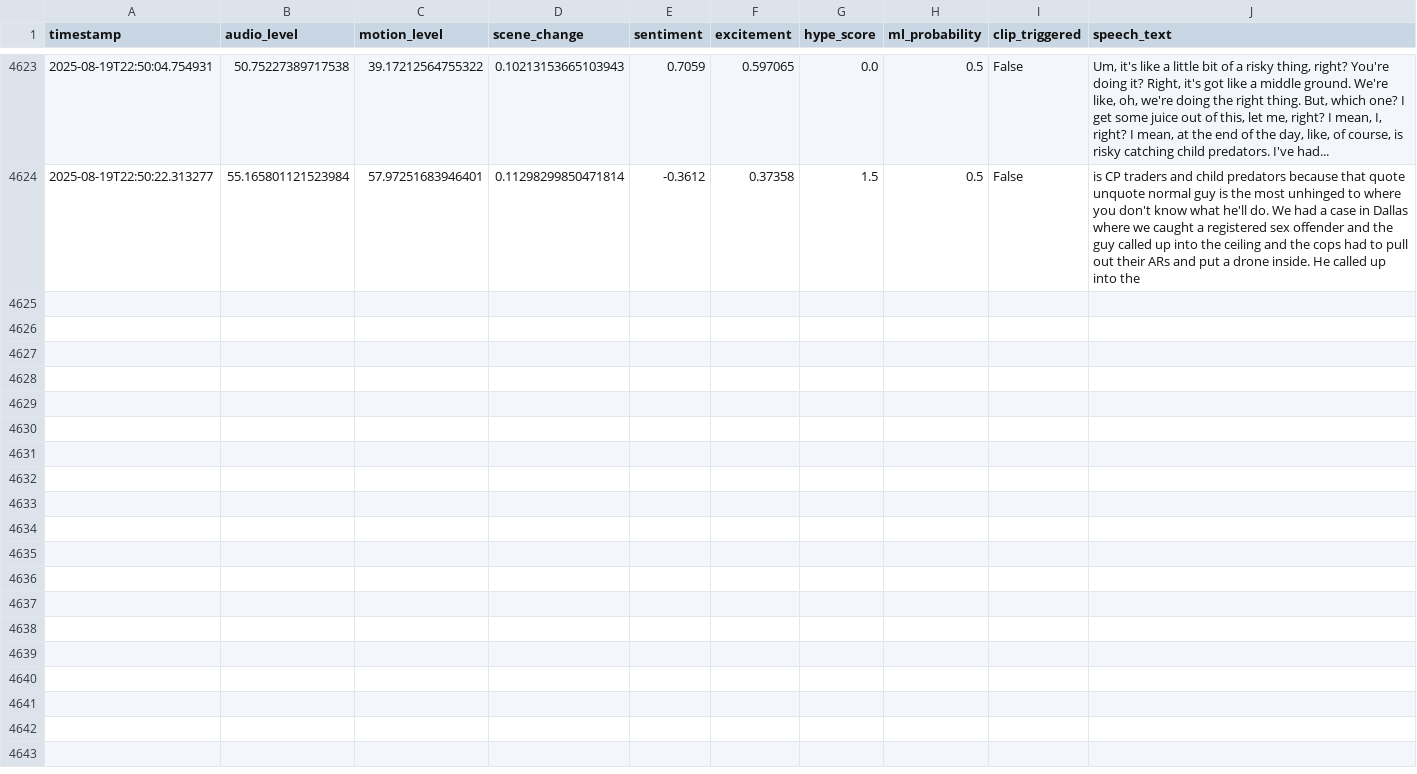
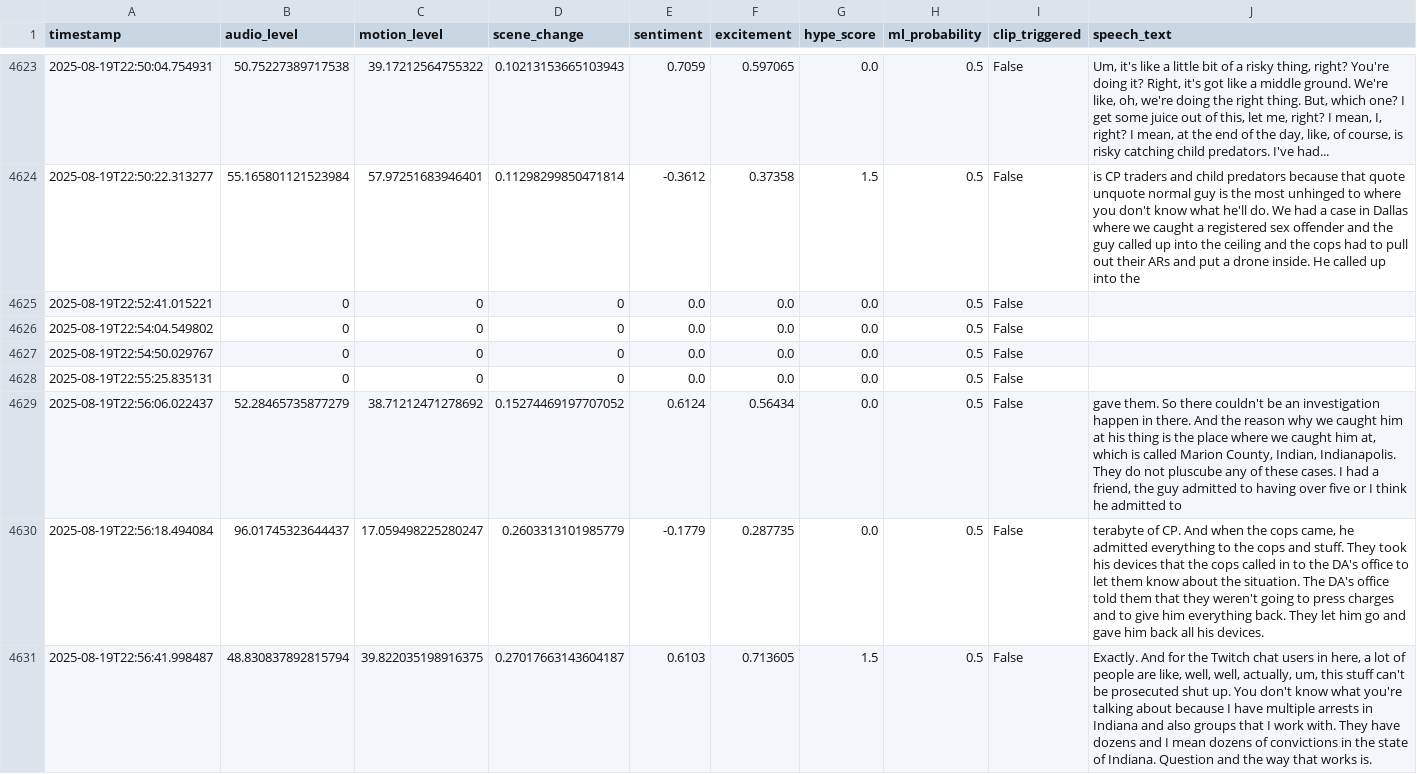
Before and after one commit to Atmsamma/cliplive, a CSV file: data/events.csv, drawn as a sheet; only a part is shown, gaps mark what is left out; the diff names each change by its address in the sheet, - before the commit and + after, or states it on an @@ line.

```diff
--- a/data/events.csv
+++ b/data/events.csv
+row 4625: 2025-08-19T22:52:41.015221 | 0 | 0 | 0 | 0.0 | 0.0 | 0.0 | 0.5 | False
+row 4626: 2025-08-19T22:54:04.549802 | 0 | 0 | 0 | 0.0 | 0.0 | 0.0 | 0.5 | False
+row 4627: 2025-08-19T22:54:50.029767 | 0 | 0 | 0 | 0.0 | 0.0 | 0.0 | 0.5 | False
+row 4628: 2025-08-19T22:55:25.835131 | 0 | 0 | 0 | 0.0 | 0.0 | 0.0 | 0.5 | False
+row 4629: 2025-08-19T22:56:06.022437 | 52.28465735877279 | 38.71212471278692 | 0.15274469197707052 | 0.6124 | 0.56434 | 0.0 | 0.5 | False | gave them. So there couldn't be an investigation happen in there. And the reason why we caught him at his thing is the place where we caught him at, which is called Marion County, Indian, Indianapolis. They do not pluscube any of these cases. I had a friend, the guy admitted to having over five or I think he admitted to
+row 4630: 2025-08-19T22:56:18.494084 | 96.01745323644437 | 17.059498225280247 | 0.2603313101985779 | -0.1779 | 0.287735 | 0.0 | 0.5 | False | terabyte of CP. And when the cops came, he admitted everything to the cops and stuff. They took his devices that the cops called in to the DA's office to let them know about the situation. The DA's office told them that they weren't going to press charges and to give him everything back. They let him go and gave him back all his devices.
+row 4631: 2025-08-19T22:56:41.998487 | 48.830837892815794 | 39.822035198916375 | 0.27017663143604187 | 0.6103 | 0.713605 | 1.5 | 0.5 | False | Exactly. And for the Twitch chat users in here, a lot of people are like, well, well, actually, um, this stuff can't be prosecuted shut up. You don't know what you're talking about because I have multiple arrests in Indiana and also groups that I work with. They have dozens and I mean dozens of convictions in the state of Indiana. Question and the way that works is.
```
Also changed, not shown: 1 other file.
